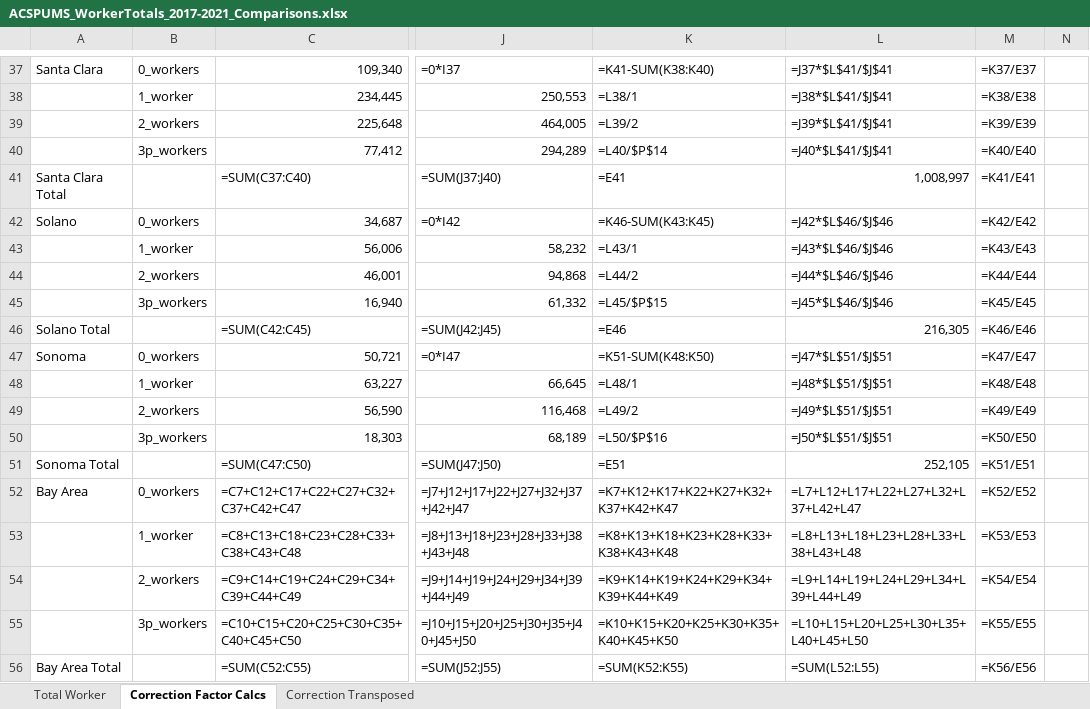
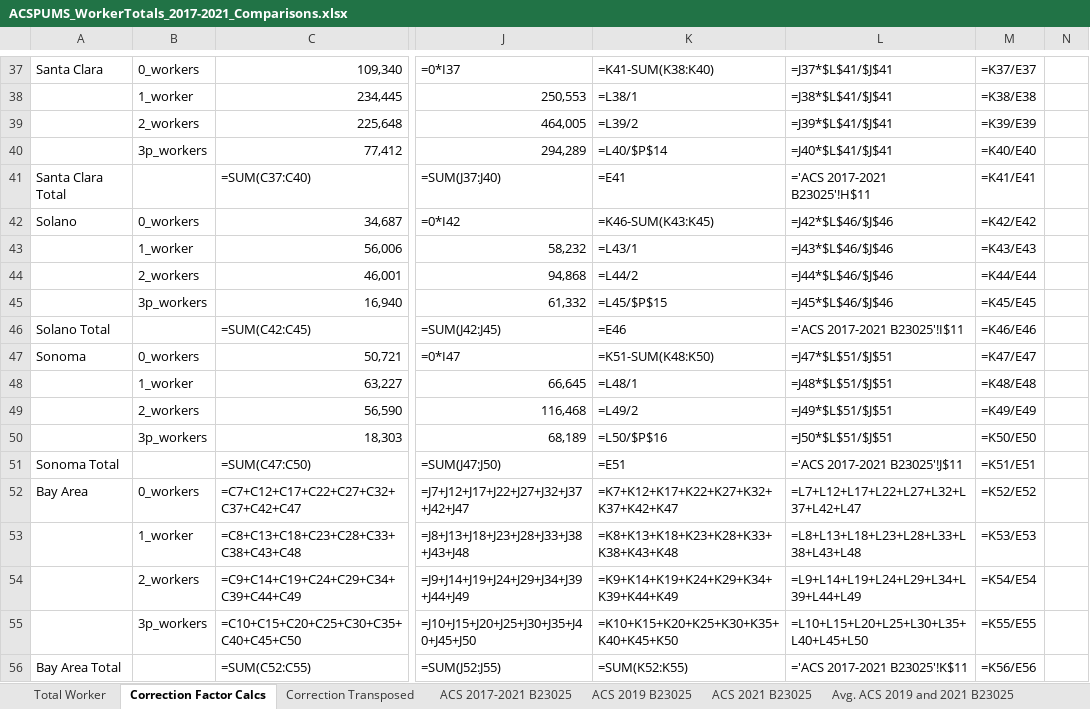
Before and after one commit to BayAreaMetro/petrale, an Excel workbook: applications/travel_model_lu_inputs/2020/Workers/ACSPUMS_WorkerTotals_2017-2021_Comparisons.xlsx, sheet Correction Factor Calcs, drawn as a sheet; only a part is shown, gaps mark what is left out; values as stored, in another font and other column widths than the file's, no borders; formulas are shown in place of their values; the diff covers the shown part only; the diff names each change by its address in the sheet, - before the commit and + after, or states it on an @@ line.

```diff
--- a/applications/travel_model_lu_inputs/2020/Workers/ACSPUMS_WorkerTotals_2017-2021_Comparisons.xlsx (sheet Correction Factor Calcs)
+++ b/applications/travel_model_lu_inputs/2020/Workers/ACSPUMS_WorkerTotals_2017-2021_Comparisons.xlsx (sheet Correction Factor Calcs)
+sheet tab: ACS 2017-2021 B23025
+sheet tab: ACS 2019 B23025
+sheet tab: ACS 2021 B23025
+sheet tab: Avg. ACS 2019 and 2021 B23025
-L41: 1,008,997
+L41: ='ACS 2017-2021 B23025'!H$11
-L46: 216,305
+L46: ='ACS 2017-2021 B23025'!I$11
-L51: 252,105
+L51: ='ACS 2017-2021 B23025'!J$11
-L56: =SUM(L52:L55)
+L56: ='ACS 2017-2021 B23025'!K$11
```
Also changed, not shown: 6 edited cells elsewhere in this sheet, other sheet tabs, 5 other files.
